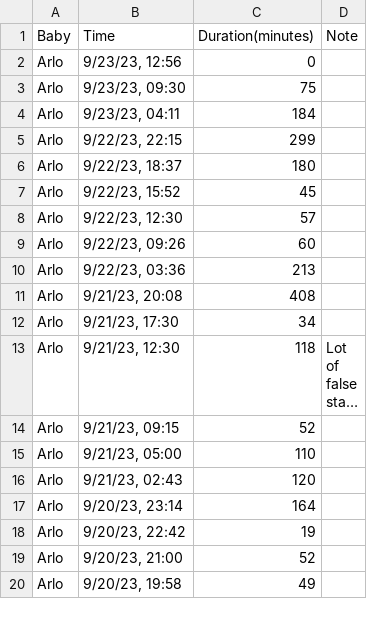
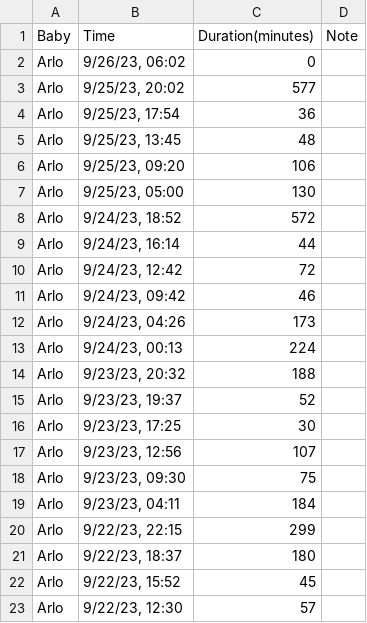
Before and after one commit to ryandotjames/baby_stats, a CSV file: Arlo_sleep.csv, drawn as a sheet; only a part is shown; the shorter side is filled out with more unchanged rows; long unchanged cells end in ….

Commit message:
Add files via upload

```diff
--- a/Arlo_sleep.csv
+++ b/Arlo_sleep.csv
@@ -1,3 +1,18 @@
 Baby,Time,Duration(minutes),Note
-Arlo,"9/23/23, 12:56",0
+Arlo,"9/26/23, 06:02",0
+Arlo,"9/25/23, 20:02",577
+Arlo,"9/25/23, 17:54",36
+Arlo,"9/25/23, 13:45",48
+Arlo,"9/25/23, 09:20",106
+Arlo,"9/25/23, 05:00",130
+Arlo,"9/24/23, 18:52",572
+Arlo,"9/24/23, 16:14",44
+Arlo,"9/24/23, 12:42",72
+Arlo,"9/24/23, 09:42",46
+Arlo,"9/24/23, 04:26",173
+Arlo,"9/24/23, 00:13",224
+Arlo,"9/23/23, 20:32",188
+Arlo,"9/23/23, 19:37",52
+Arlo,"9/23/23, 17:25",30
+Arlo,"9/23/23, 12:56",107
 Arlo,"9/23/23, 09:30",75
```
